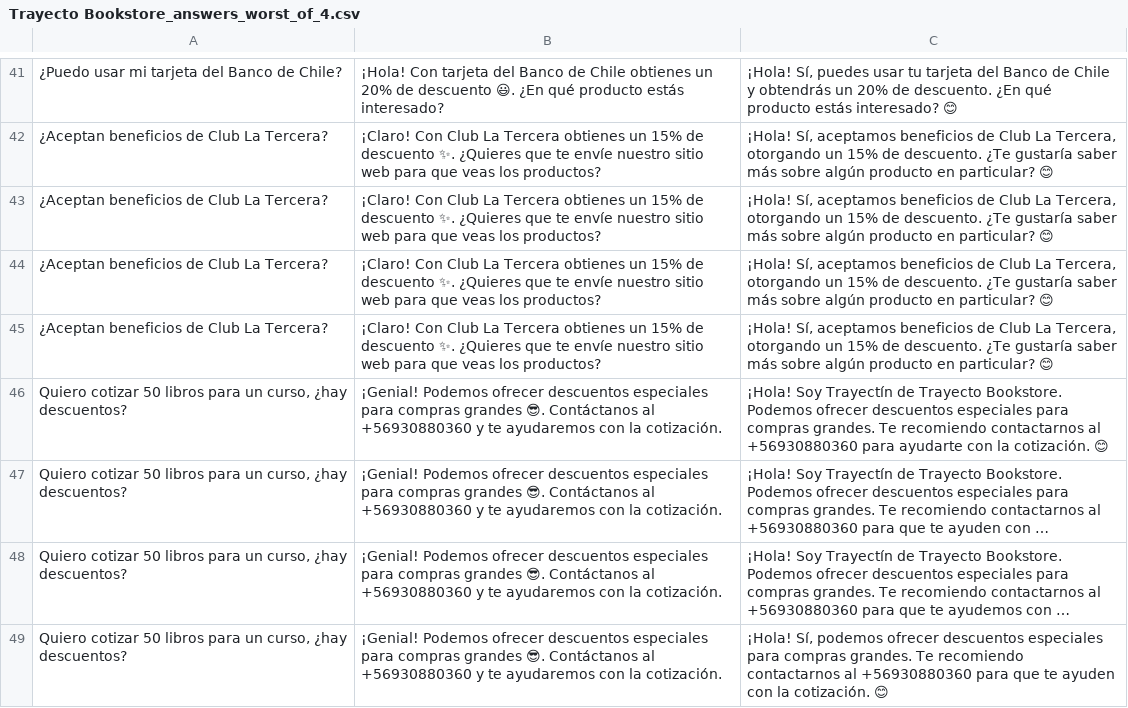
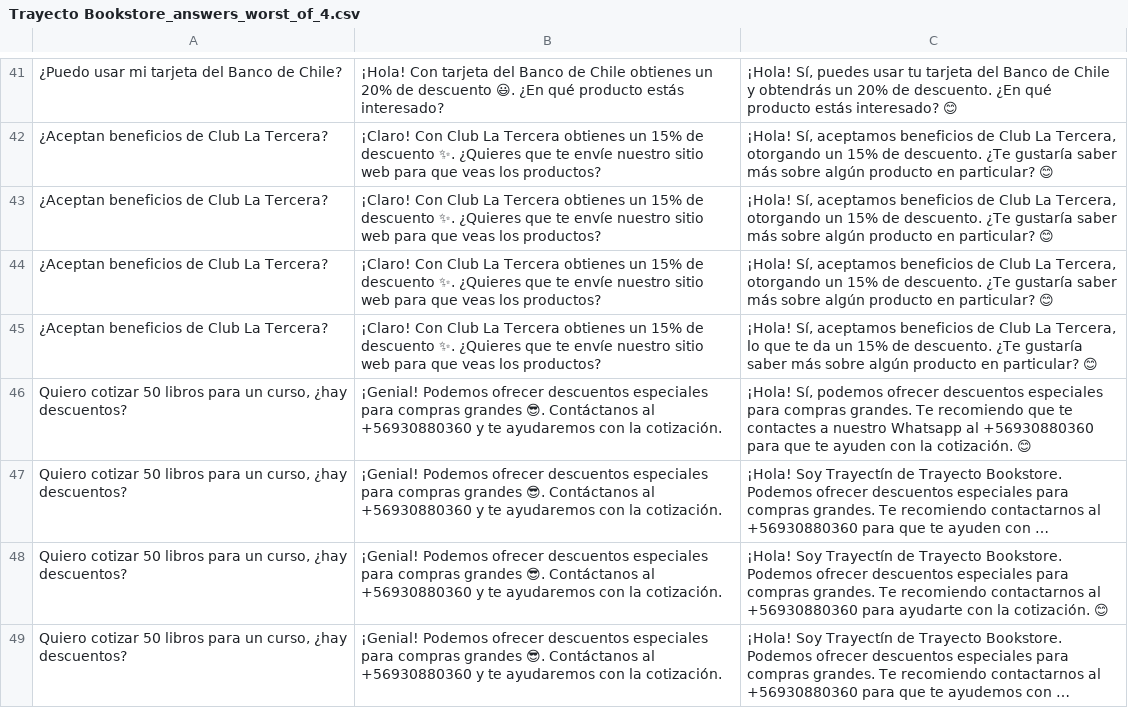
Before and after one commit to VicentePareja/Assistants-analyzer, a CSV file: data/static_answers/Trayecto Bookstore_answers_worst_of_4.csv, drawn as a sheet; only a part is shown, gaps mark what is left out; long unchanged cells end in …; removed rows and columns are numbered as before the commit, all else as after; the diff covers the shown part only; the diff names each change by its address in the sheet, - before the commit and + after, or states it on an @@ line.

```diff
--- a/data/static_answers/Trayecto Bookstore_answers_worst_of_4.csv
+++ b/data/static_answers/Trayecto Bookstore_answers_worst_of_4.csv
-C45: …La Tercera, otorgando un 15%…
+C45: …La Tercera, lo que te da un 15%…
+row 46: Quiero cotizar 50 libros para un curso, ¿hay descuentos? | ¡Genial! Podemos ofrecer descuentos especiales para compras grandes 😎. Contáctanos al +56930880360 y te ayudaremos con la cotización. | ¡Hola! Sí, podemos ofrecer descuentos especiales para compras grandes. Te recomiendo que te contactes a nuestro Whatsapp al +56930880360 para que te ayuden con la cotización. 😊
-row 49: Quiero cotizar 50 libros para un curso, ¿hay descuentos? | ¡Genial! Podemos ofrecer descuentos especiales para compras grandes 😎. Contáctanos al +56930880360 y te ayudaremos con la cotización. | ¡Hola! Sí, podemos ofrecer descuentos especiales para compras grandes. Te recomiendo contactarnos al +56930880360 para que te ayuden con la cotización. 😊
```
Also changed, not shown: 10 added rows, 10 removed rows, 1 moved row and 9 edited cells elsewhere in this file, data/static_answers/Trayecto Bookstore_answers_single_assessment.csv, data/static_grades/Trayecto Bookstore_grades_single_assessment.csv, 25 other files.
